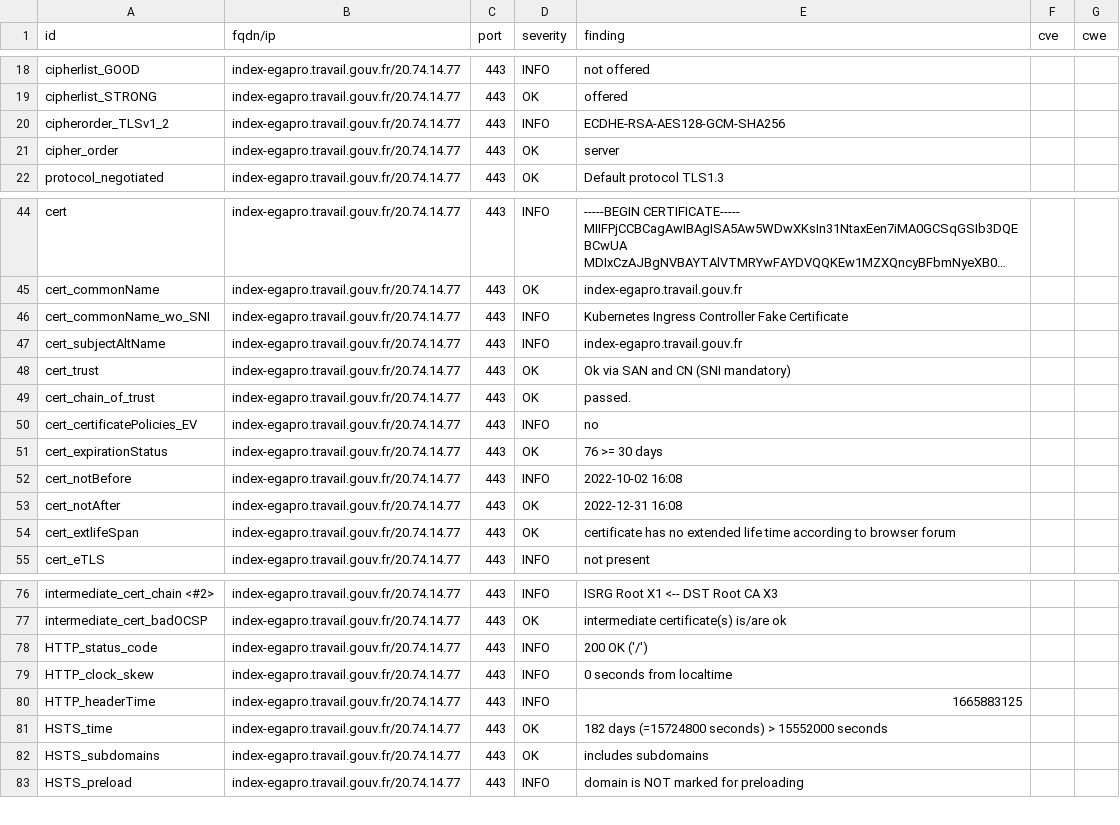
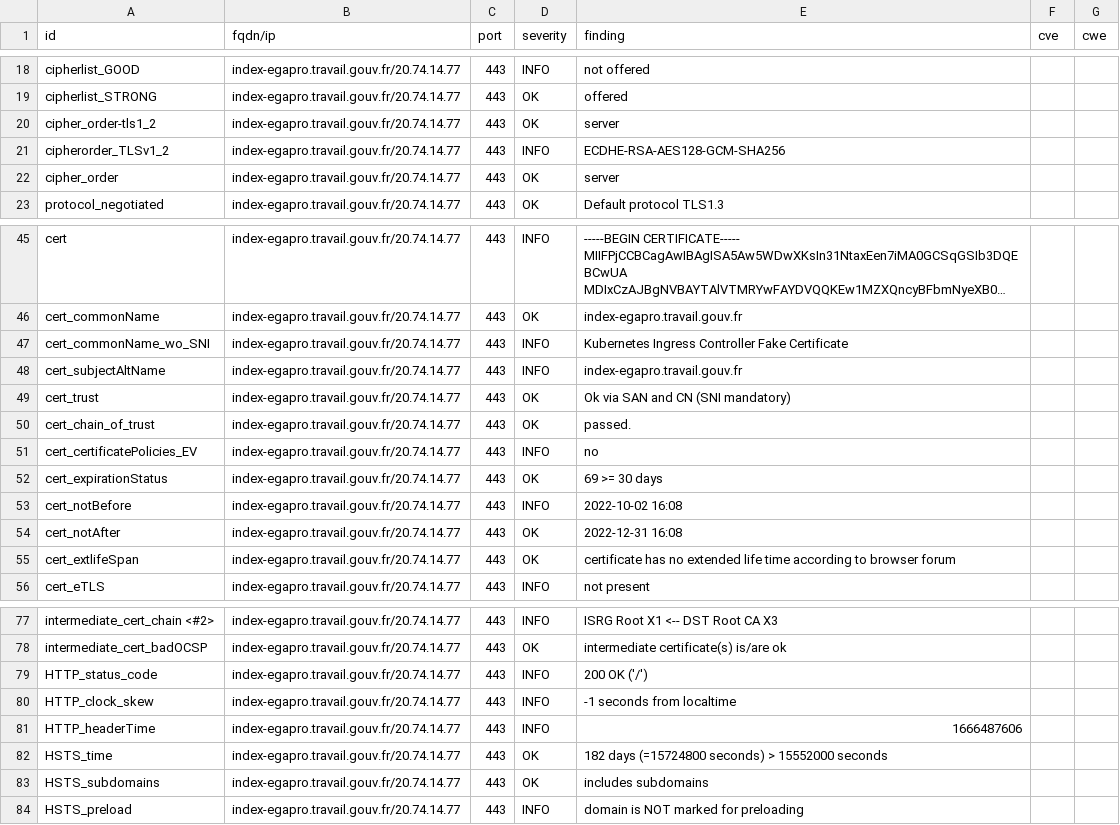
Before and after one commit to ClementNumericite/dashlord-fabrique, a CSV file: results/aHR0cHM6Ly9pbmRleC1lZ2Fwcm8udHJhdmFpbC5nb3V2LmZy/testssl.csv, drawn as a sheet; only a part is shown, gaps mark what is left out; long unchanged cells end in ….

Commit message:
update: https://index-egapro.travail.gouv.fr

```diff
--- a/results/aHR0cHM6Ly9pbmRleC1lZ2Fwcm8udHJhdmFpbC5nb3V2LmZy/testssl.csv
+++ b/results/aHR0cHM6Ly9pbmRleC1lZ2Fwcm8udHJhdmFpbC5nb3V2LmZy/testssl.csv
@@ -19,2 +19,3 @@
 "cipherlist_STRONG","index-egapro.travail.gouv.fr/20.74.14.77","443","OK","offered","",""
+"cipher_order-tls1_2","index-egapro.travail.gouv.fr/20.74.14.77","443","OK","server","",""
 "cipherorder_TLSv1_2","index-egapro.travail.gouv.fr/20.74.14.77","443","INFO","ECDHE-RSA-AES128-GCM-SHA256","",""
@@ -50,3 +51,3 @@
 "cert_certificatePolicies_EV","index-egapro.travail.gouv.fr/20.74.14.77","443","INFO","no","",""
-"cert_expirationStatus","index-egapro.travail.gouv.fr/20.74.14.77","443","OK","76 >= 30 days","",""
+"cert_expirationStatus","index-egapro.travail.gouv.fr/20.74.14.77","443","OK","69 >= 30 days","",""
 "cert_notBefore","index-egapro.travail.gouv.fr/20.74.14.77","443","INFO","2022-10-02 16:08","",""
@@ -78,4 +79,4 @@
 "HTTP_status_code","index-egapro.travail.gouv.fr/20.74.14.77","443","INFO","200 OK ('/')","",""
-"HTTP_clock_skew","index-egapro.travail.gouv.fr/20.74.14.77","443","INFO","0 seconds from localtime","",""
-"HTTP_headerTime","index-egapro.travail.gouv.fr/20.74.14.77","443","INFO","1665883125","",""
+"HTTP_clock_skew","index-egapro.travail.gouv.fr/20.74.14.77","443","INFO","-1 seconds from localtime","",""
+"HTTP_headerTime","index-egapro.travail.gouv.fr/20.74.14.77","443","INFO","1666487606","",""
 "HSTS_time","index-egapro.travail.gouv.fr/20.74.14.77","443","OK","182 days (=15724800 seconds) > 15552000 seconds","",""
```
Also changed, not shown: 7 other files.
